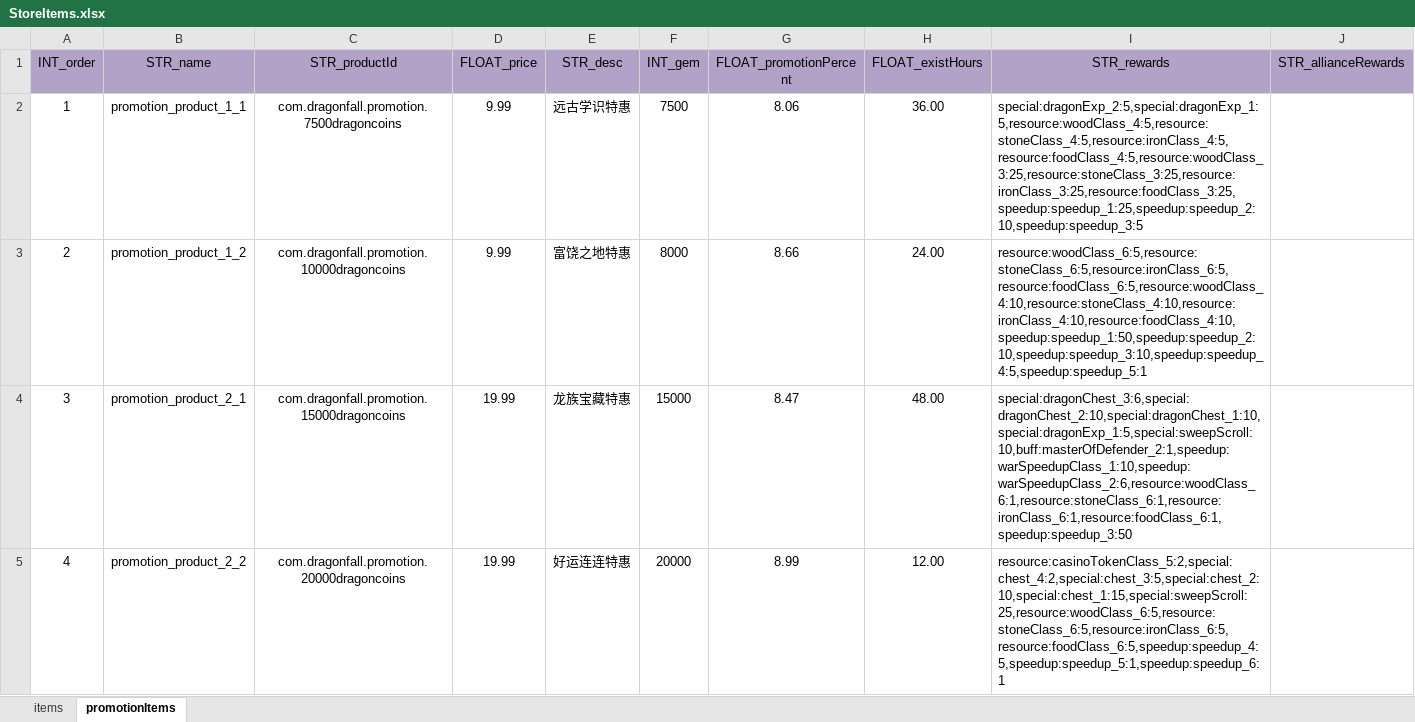
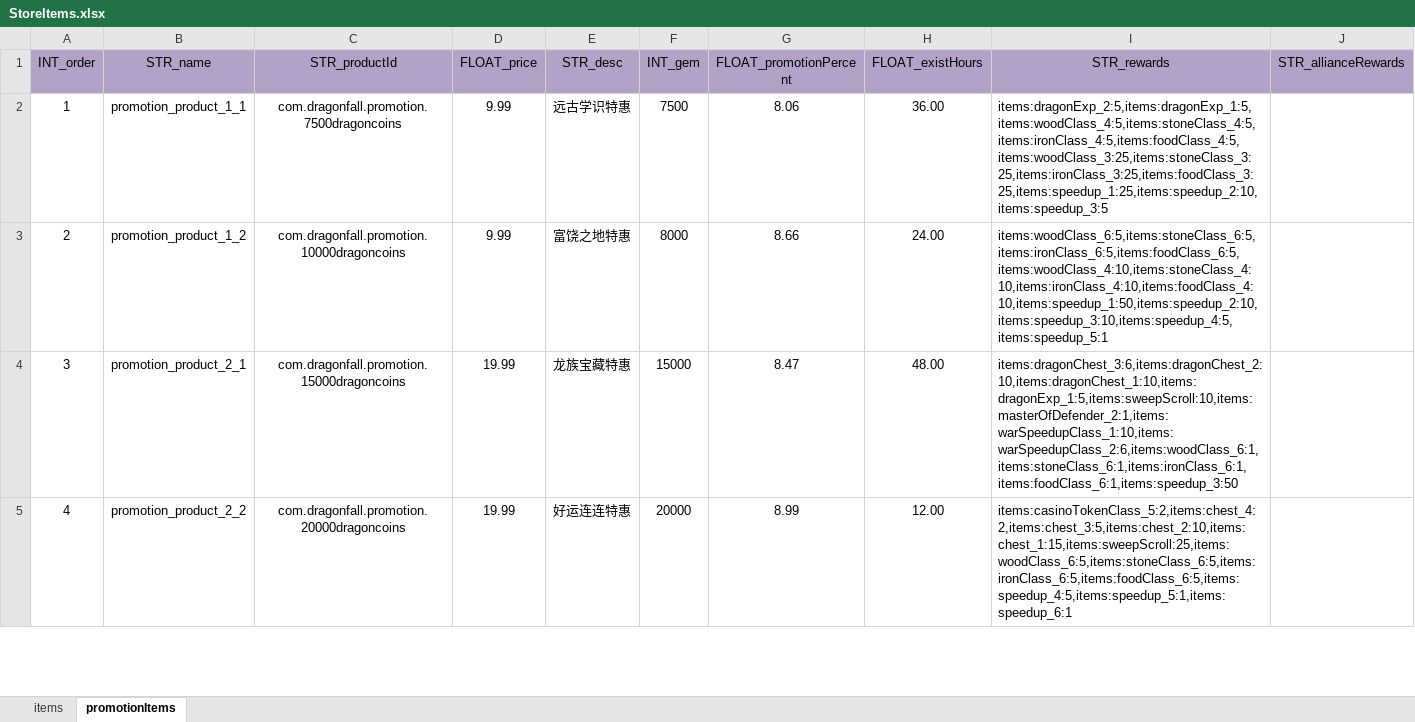
Before and after one commit to ModunZhang/kod_server, an Excel workbook: gameData/shared/StoreItems.xlsx, sheet promotionItems, drawn as a sheet; only a part is shown; values as stored, in another font and other column widths than the file's, no borders; the diff covers the shown part only; the diff names each change by its address in the sheet, - before the commit and + after, or states it on an @@ line.

```diff
--- a/gameData/shared/StoreItems.xlsx (sheet promotionItems)
+++ b/gameData/shared/StoreItems.xlsx (sheet promotionItems)
-I2 (STR_rewards): special:dragonExp_2:5,special:dragonExp_1:5,resource:woodClass_4:5,resource:stoneClass_4:5,resource:ironClass_4:5,resource:foodClass_4:5,resource:woodClass_3:25,resource:stoneClass_3:25,resource:ironClass_3:25,resource:foodClass_3:25,speedup:speedup_1:25,speedup:speedup_2:10,speedup:speedup_3:5
+I2 (STR_rewards): items:dragonExp_2:5,items:dragonExp_1:5,items:woodClass_4:5,items:stoneClass_4:5,items:ironClass_4:5,items:foodClass_4:5,items:woodClass_3:25,items:stoneClass_3:25,items:ironClass_3:25,items:foodClass_3:25,items:speedup_1:25,items:speedup_2:10,items:speedup_3:5
-I3 (STR_rewards): resource:woodClass_6:5,resource:stoneClass_6:5,resource:ironClass_6:5,resource:foodClass_6:5,resource:woodClass_4:10,resource:stoneClass_4:10,resource:ironClass_4:10,resource:foodClass_4:10,speedup:speedup_1:50,speedup:speedup_2:10,speedup:speedup_3:10,speedup:speedup_4:5,speedup:speedup_5:1
+I3 (STR_rewards): items:woodClass_6:5,items:stoneClass_6:5,items:ironClass_6:5,items:foodClass_6:5,items:woodClass_4:10,items:stoneClass_4:10,items:ironClass_4:10,items:foodClass_4:10,items:speedup_1:50,items:speedup_2:10,items:speedup_3:10,items:speedup_4:5,items:speedup_5:1
-I4 (STR_rewards): special:dragonChest_3:6,special:dragonChest_2:10,special:dragonChest_1:10,special:dragonExp_1:5,special:sweepScroll:10,buff:masterOfDefender_2:1,speedup:warSpeedupClass_1:10,speedup:warSpeedupClass_2:6,resource:woodClass_6:1,resource:stoneClass_6:1,resource:ironClass_6:1,resource:foodClass_6:1,speedup:speedup_3:50
+I4 (STR_rewards): items:dragonChest_3:6,items:dragonChest_2:10,items:dragonChest_1:10,items:dragonExp_1:5,items:sweepScroll:10,items:masterOfDefender_2:1,items:warSpeedupClass_1:10,items:warSpeedupClass_2:6,items:woodClass_6:1,items:stoneClass_6:1,items:ironClass_6:1,items:foodClass_6:1,items:speedup_3:50
-I5 (STR_rewards): resource:casinoTokenClass_5:2,special:chest_4:2,special:chest_3:5,special:chest_2:10,special:chest_1:15,special:sweepScroll:25,resource:woodClass_6:5,resource:stoneClass_6:5,resource:ironClass_6:5,resource:foodClass_6:5,speedup:speedup_4:5,speedup:speedup_5:1,speedup:speedup_6:1
+I5 (STR_rewards): items:casinoTokenClass_5:2,items:chest_4:2,items:chest_3:5,items:chest_2:10,items:chest_1:15,items:sweepScroll:25,items:woodClass_6:5,items:stoneClass_6:5,items:ironClass_6:5,items:foodClass_6:5,items:speedup_4:5,items:speedup_5:1,items:speedup_6:1
```
Also changed, not shown: 4 edited cells elsewhere in this sheet, 2 other files.
